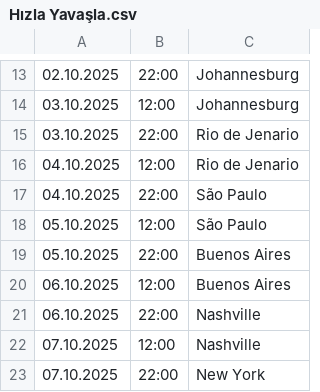
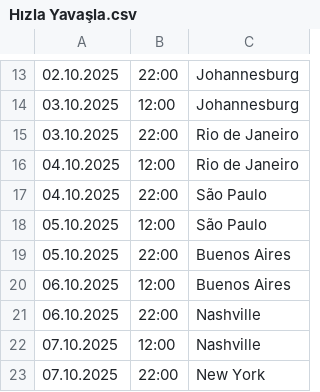
Before and after one commit to kayradinaryus/TURLAR, a CSV file: Hızla Yavaşla.csv, drawn as a sheet; only a part is shown, gaps mark what is left out.

Commit message:
Update Hızla Yavaşla.csv

```diff
--- a/Hızla Yavaşla.csv
+++ b/Hızla Yavaşla.csv
@@ -14,4 +14,4 @@
 03.10.2025,12:00,Johannesburg
-03.10.2025,22:00,Rio de Jenario
-04.10.2025,12:00,Rio de Jenario
+03.10.2025,22:00,Rio de Janeiro
+04.10.2025,12:00,Rio de Janeiro
 04.10.2025,22:00,São Paulo
```
